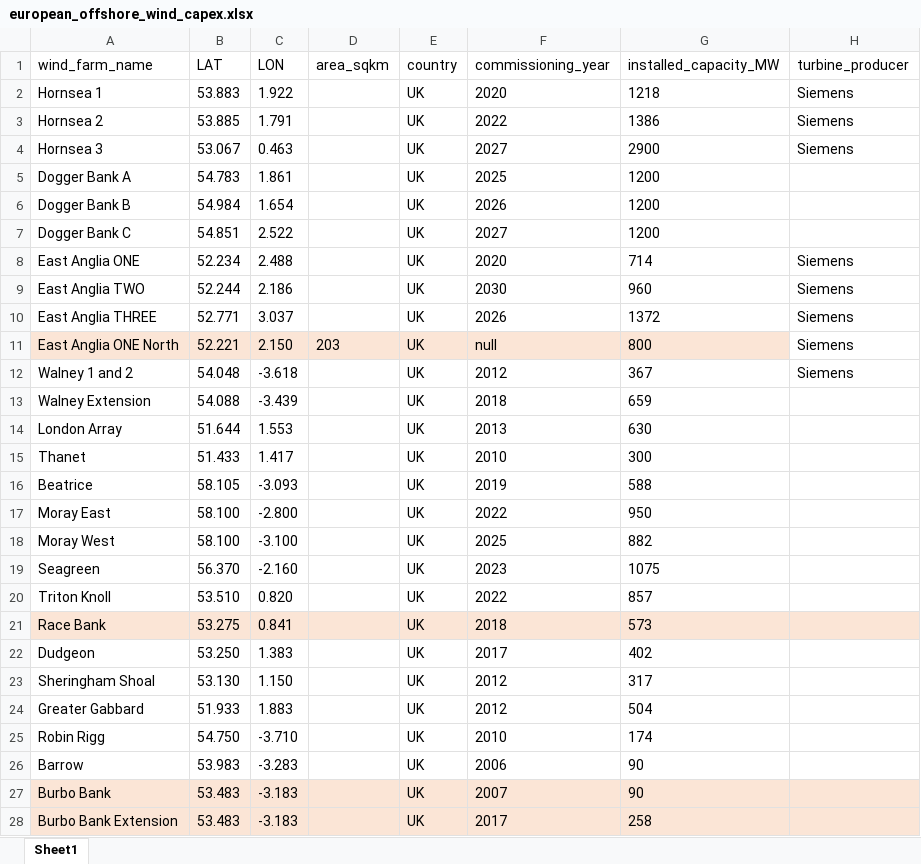
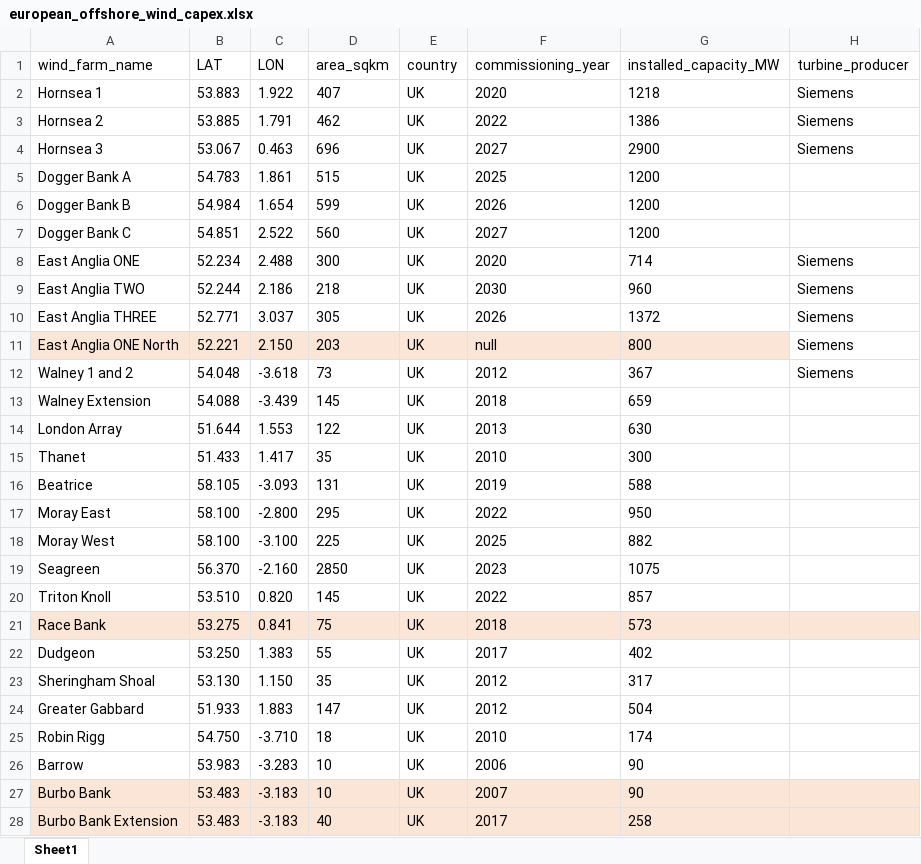
Before and after one commit to werag55/WindFarm, an Excel workbook: data/european_offshore_wind_capex.xlsx, sheet Sheet1, drawn as a sheet; only a part is shown; values as stored, in another font and other column widths than the file's, no borders; the diff covers the shown part only; the diff names each change by its address in the sheet, - before the commit and + after, or states it on an @@ line.

Commit message:
Fill area data

```diff
--- a/data/european_offshore_wind_capex.xlsx (sheet Sheet1)
+++ b/data/european_offshore_wind_capex.xlsx (sheet Sheet1)
-D2 (area_sqkm): (empty)
+D2 (area_sqkm): 407
-D3 (area_sqkm): (empty)
+D3 (area_sqkm): 462
-D4 (area_sqkm): (empty)
+D4 (area_sqkm): 696
-D5 (area_sqkm): (empty)
+D5 (area_sqkm): 515
-D6 (area_sqkm): (empty)
+D6 (area_sqkm): 599
-D7 (area_sqkm): (empty)
+D7 (area_sqkm): 560
-D8 (area_sqkm): (empty)
+D8 (area_sqkm): 300
-D9 (area_sqkm): (empty)
+D9 (area_sqkm): 218
-D10 (area_sqkm): (empty)
+D10 (area_sqkm): 305
-D12 (area_sqkm): (empty)
+D12 (area_sqkm): 73
-D13 (area_sqkm): (empty)
+D13 (area_sqkm): 145
-D14 (area_sqkm): (empty)
+D14 (area_sqkm): 122
-D15 (area_sqkm): (empty)
+D15 (area_sqkm): 35
-D16 (area_sqkm): (empty)
+D16 (area_sqkm): 131
-D17 (area_sqkm): (empty)
+D17 (area_sqkm): 295
-D18 (area_sqkm): (empty)
+D18 (area_sqkm): 225
-D19 (area_sqkm): (empty)
+D19 (area_sqkm): 2850
-D20 (area_sqkm): (empty)
+D20 (area_sqkm): 145
-D21 (area_sqkm): (empty)
+D21 (area_sqkm): 75
-D22 (area_sqkm): (empty)
+D22 (area_sqkm): 55
-D23 (area_sqkm): (empty)
+D23 (area_sqkm): 35
-D24 (area_sqkm): (empty)
+D24 (area_sqkm): 147
-D25 (area_sqkm): (empty)
+D25 (area_sqkm): 18
-D26:D27 (area_sqkm): (empty)
+D26:D27 (area_sqkm): 10
-D28 (area_sqkm): (empty)
+D28 (area_sqkm): 40
```
Also changed, not shown: 53 edited cells elsewhere in this sheet.
